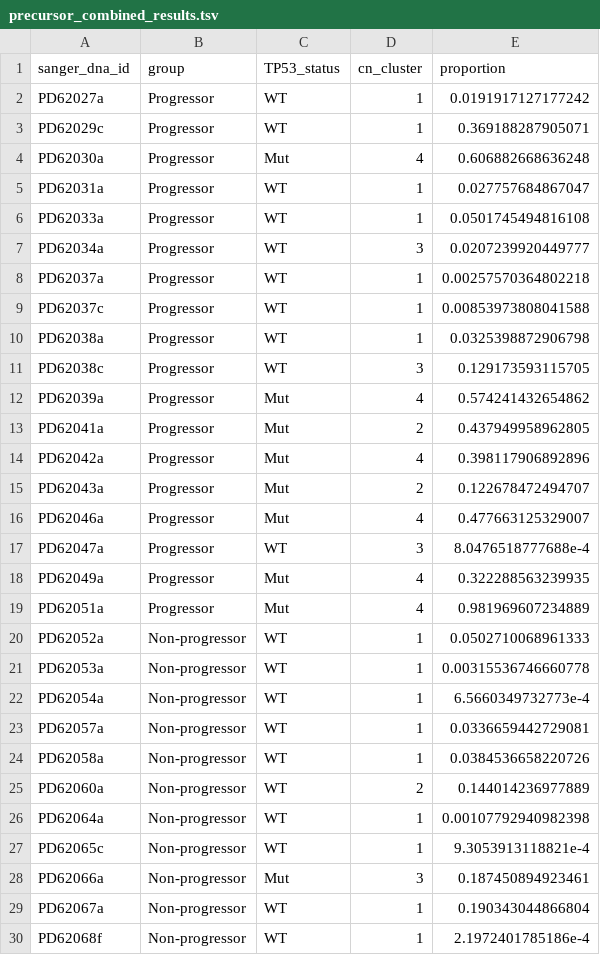
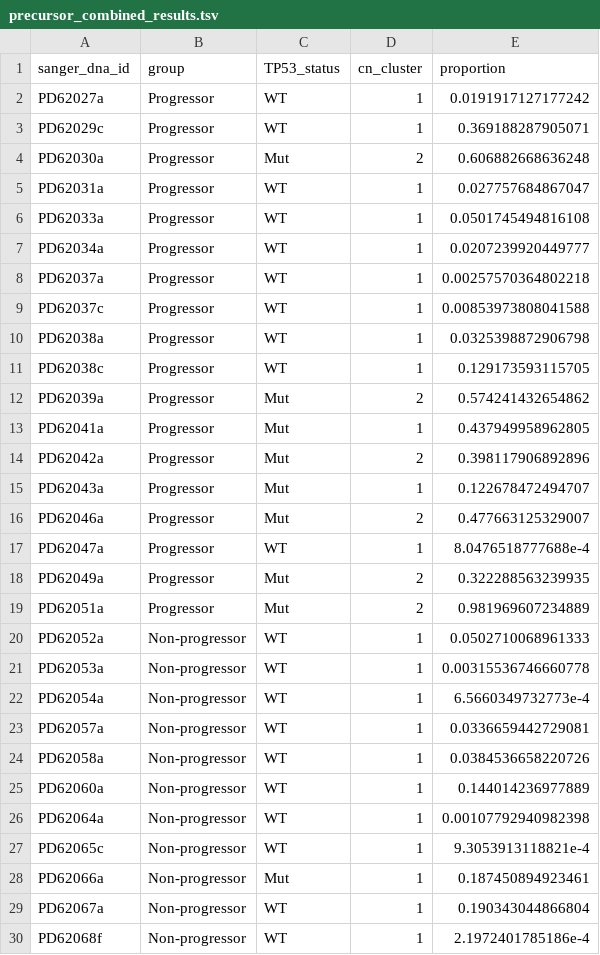
Before and after one commit to team113sanger/ibd_dysplasia_thesis_analysis, a TSV file: results/precursor_combined_results.tsv, drawn as a sheet; only a part is shown; the diff covers the shown part only.

Commit message:
Change cn clusters

```diff
--- a/results/precursor_combined_results.tsv
+++ b/results/precursor_combined_results.tsv
@@ -3,6 +3,6 @@ PD62027a	Progressor	WT	1	0.0191917127177242
 PD62029c	Progressor	WT	1	0.369188287905071
-PD62030a	Progressor	Mut	4	0.606882668636248
+PD62030a	Progressor	Mut	2	0.606882668636248
 PD62031a	Progressor	WT	1	0.027757684867047
 PD62033a	Progressor	WT	1	0.0501745494816108
-PD62034a	Progressor	WT	3	0.0207239920449777
+PD62034a	Progressor	WT	1	0.0207239920449777
 PD62037a	Progressor	WT	1	0.00257570364802218
@@ -10,11 +10,11 @@ PD62037c	Progressor	WT	1	0.00853973808041588
 PD62038a	Progressor	WT	1	0.0325398872906798
-PD62038c	Progressor	WT	3	0.129173593115705
-PD62039a	Progressor	Mut	4	0.574241432654862
-PD62041a	Progressor	Mut	2	0.437949958962805
-PD62042a	Progressor	Mut	4	0.398117906892896
-PD62043a	Progressor	Mut	2	0.122678472494707
-PD62046a	Progressor	Mut	4	0.477663125329007
-PD62047a	Progressor	WT	3	8.0476518777688e-4
-PD62049a	Progressor	Mut	4	0.322288563239935
-PD62051a	Progressor	Mut	4	0.981969607234889
+PD62038c	Progressor	WT	1	0.129173593115705
+PD62039a	Progressor	Mut	2	0.574241432654862
+PD62041a	Progressor	Mut	1	0.437949958962805
+PD62042a	Progressor	Mut	2	0.398117906892896
+PD62043a	Progressor	Mut	1	0.122678472494707
+PD62046a	Progressor	Mut	2	0.477663125329007
+PD62047a	Progressor	WT	1	8.0476518777688e-4
+PD62049a	Progressor	Mut	2	0.322288563239935
+PD62051a	Progressor	Mut	2	0.981969607234889
 PD62052a	Non-progressor	WT	1	0.0502710068961333
@@ -24,6 +24,6 @@ PD62057a	Non-progressor	WT	1	0.0336659442729081
 PD62058a	Non-progressor	WT	1	0.0384536658220726
-PD62060a	Non-progressor	WT	2	0.144014236977889
+PD62060a	Non-progressor	WT	1	0.144014236977889
 PD62064a	Non-progressor	WT	1	0.00107792940982398
 PD62065c	Non-progressor	WT	1	9.3053913118821e-4
-PD62066a	Non-progressor	Mut	3	0.187450894923461
+PD62066a	Non-progressor	Mut	1	0.187450894923461
 PD62067a	Non-progressor	WT	1	0.190343044866804
```
Also changed, not shown: 2 edited cells elsewhere in this file.
